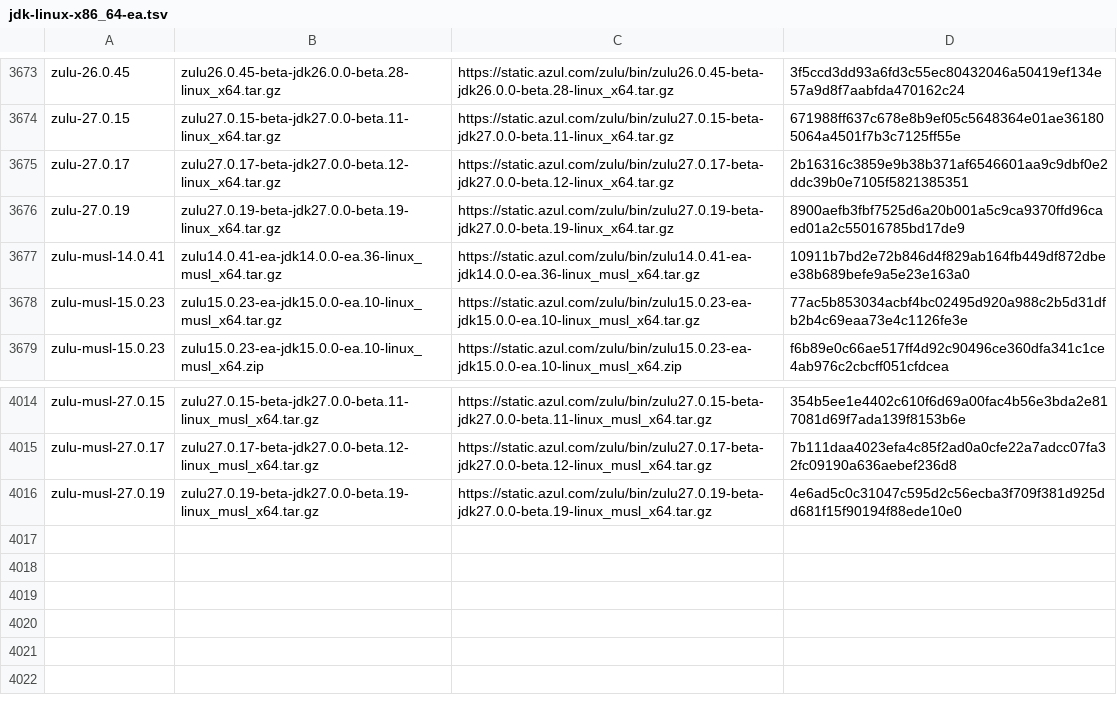
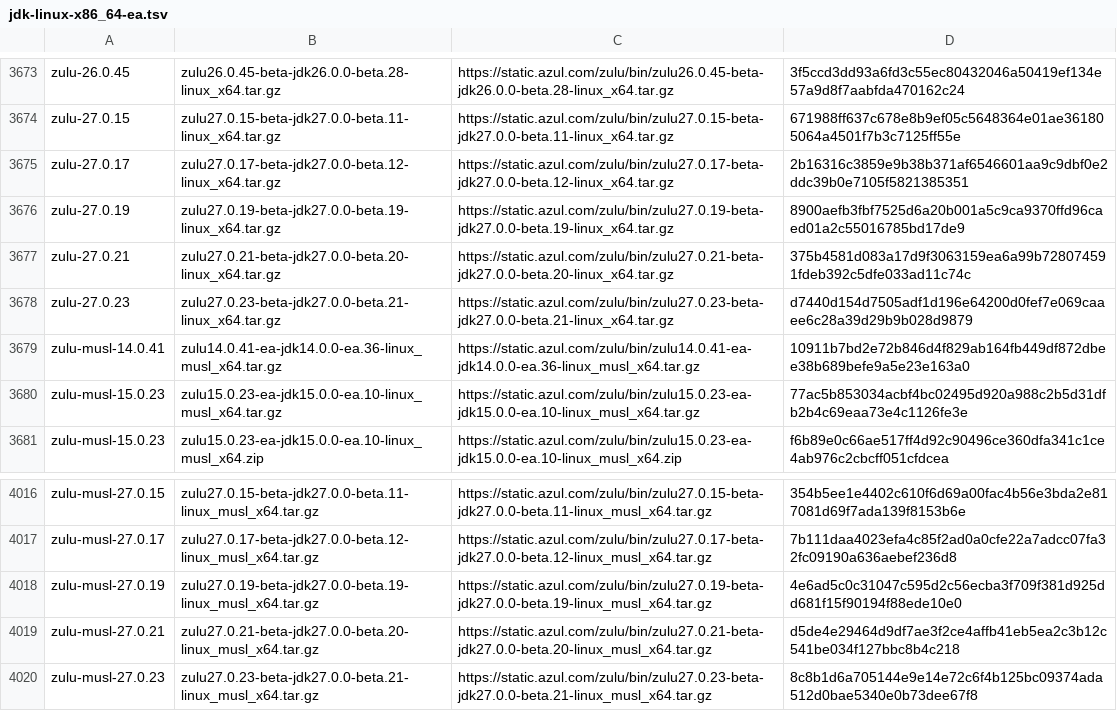
Before and after one commit to halcyon/asdf-java, a TSV file: data/jdk-linux-x86_64-ea.tsv, drawn as a sheet; only a part is shown, gaps mark what is left out; the diff names each change by its address in the sheet, - before the commit and + after, or states it on an @@ line.

```diff
--- a/data/jdk-linux-x86_64-ea.tsv
+++ b/data/jdk-linux-x86_64-ea.tsv
+row 3677: zulu-27.0.21 | zulu27.0.21-beta-jdk27.0.0-beta.20-linux_x64.tar.gz | https://static.azul.com/zulu/bin/zulu27.0.21-beta-jdk27.0.0-beta.20-linux_x64.tar.gz | 375b4581d083a17d9f3063159ea6a99b728074591fdeb392c5dfe033ad11c74c
+row 3678: zulu-27.0.23 | zulu27.0.23-beta-jdk27.0.0-beta.21-linux_x64.tar.gz | https://static.azul.com/zulu/bin/zulu27.0.23-beta-jdk27.0.0-beta.21-linux_x64.tar.gz | d7440d154d7505adf1d196e64200d0fef7e069caaee6c28a39d29b9b028d9879
+row 4019: zulu-musl-27.0.21 | zulu27.0.21-beta-jdk27.0.0-beta.20-linux_musl_x64.tar.gz | https://static.azul.com/zulu/bin/zulu27.0.21-beta-jdk27.0.0-beta.20-linux_musl_x64.tar.gz | d5de4e29464d9df7ae3f2ce4affb41eb5ea2c3b12c541be034f127bbc8b4c218
+row 4020: zulu-musl-27.0.23 | zulu27.0.23-beta-jdk27.0.0-beta.21-linux_musl_x64.tar.gz | https://static.azul.com/zulu/bin/zulu27.0.23-beta-jdk27.0.0-beta.21-linux_musl_x64.tar.gz | 8c8b1d6a705144e9e14e72c6f4b125bc09374ada512d0bae5340e0b73dee67f8
```
Also changed, not shown: data/jdk-linux-aarch64-ea.tsv, data/jdk-macosx-aarch64-ea.tsv, 13 other files.
